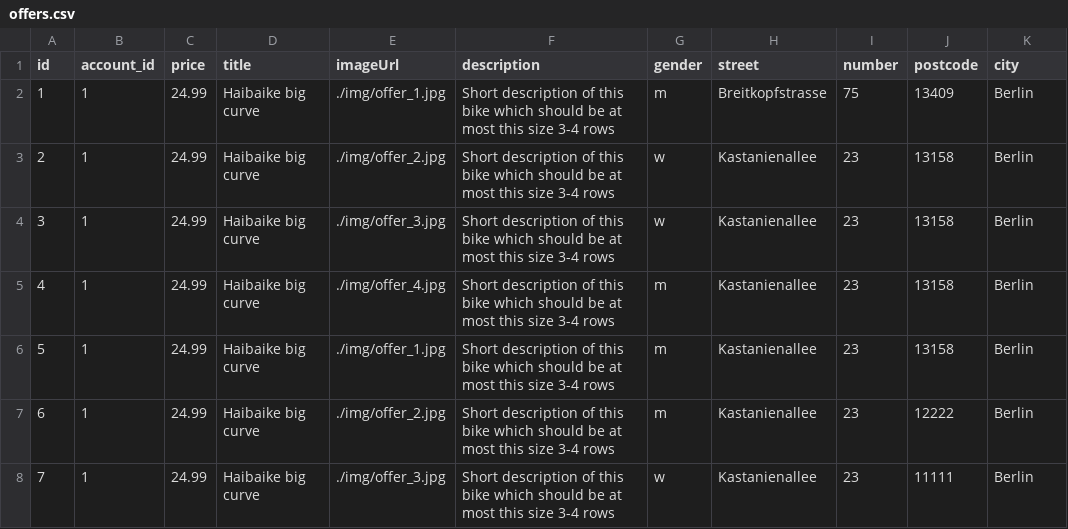
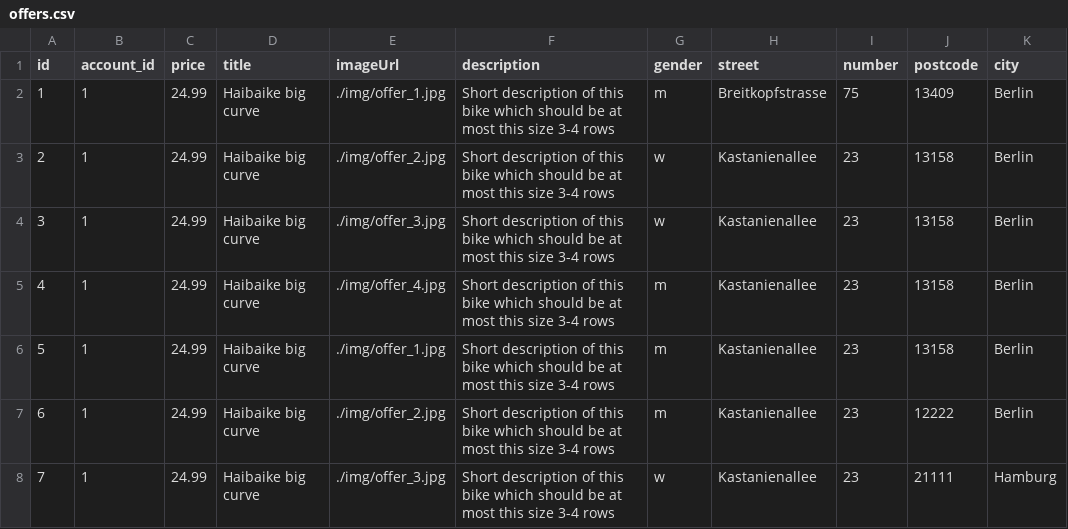
Before and after one commit to dgyordanov/lovemybike_backend, a CSV file: src/main/resources/db/offers.csv, drawn as a sheet.

```diff
--- a/src/main/resources/db/offers.csv
+++ b/src/main/resources/db/offers.csv
@@ -7,2 +7,2 @@ id,account_id,price,title,imageUrl,description,gender,street,number,postcode,cit
 6,1,24.99,Haibaike big curve,./img/offer_2.jpg,Short description of this bike which should be at most this size 3-4 rows,m,Kastanienallee,23,12222,Berlin
-7,1,24.99,Haibaike big curve,./img/offer_3.jpg,Short description of this bike which should be at most this size 3-4 rows,w,Kastanienallee,23,11111,Berlin
+7,1,24.99,Haibaike big curve,./img/offer_3.jpg,Short description of this bike which should be at most this size 3-4 rows,w,Kastanienallee,23,21111,Hamburg
```
Also changed, not shown: 4 other files.
